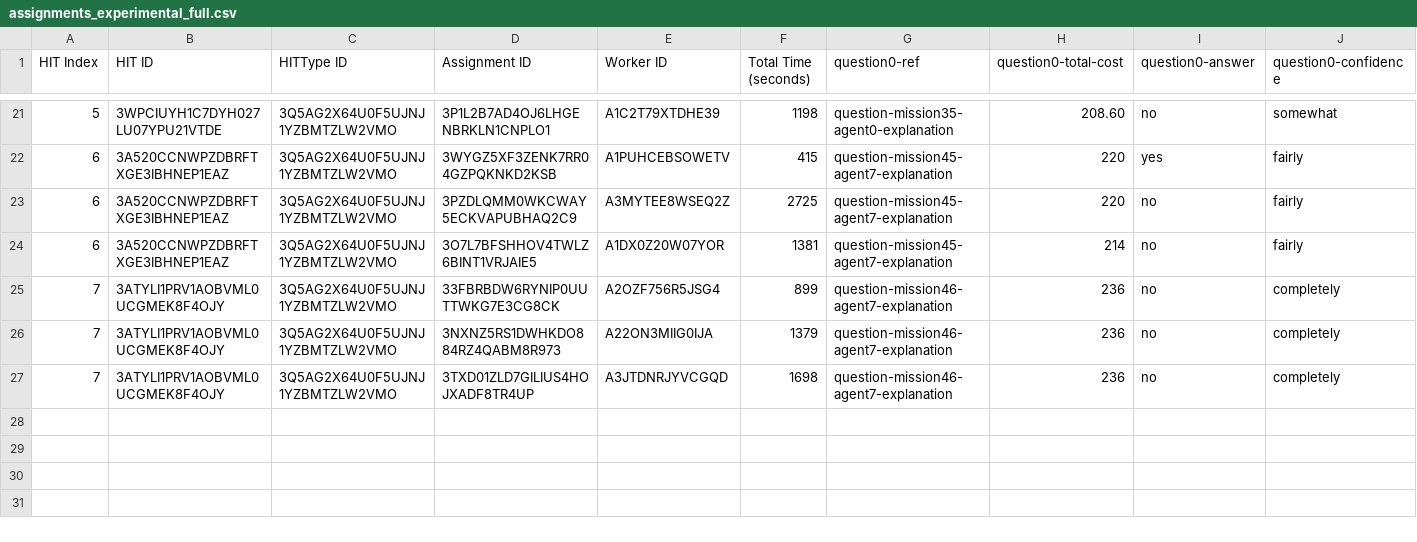
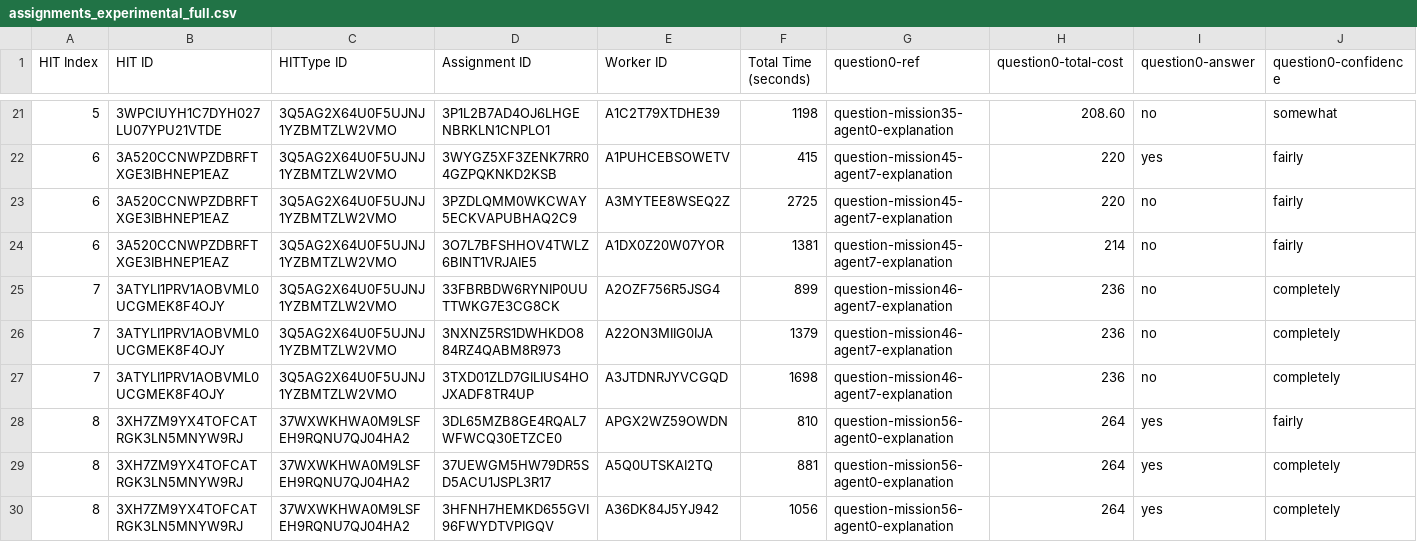
Before and after one commit to cmu-able/explainable-planning, a CSV file: XPlanningEvaluation/resources/mobilerobot/study/prefalign/mturk/assignments/assignments_experimental_full.csv, drawn as a sheet; only a part is shown, gaps mark what is left out; rows hold the shown columns only; the diff names each change by its address in the sheet, - before the commit and + after, or states it on an @@ line.

Commit message:
Updated assignments_experimental_full.csv: HIT index 8

```diff
--- a/XPlanningEvaluation/resources/mobilerobot/study/prefalign/mturk/assignments/assignments_experimental_full.csv
+++ b/XPlanningEvaluation/resources/mobilerobot/study/prefalign/mturk/assignments/assignments_experimental_full.csv
+row 28: 8 | 3XH7ZM9YX4TOFCATRGK3LN5MNYW9RJ | 37WXWKHWA0M9LSFEH9RQNU7QJ04HA2 | 3DL65MZB8GE4RQAL7WFWCQ30ETZCE0 | APGX2WZ59OWDN | 810 | question-mission56-agent0-explanation | 264 | yes | fairly
+row 29: 8 | 3XH7ZM9YX4TOFCATRGK3LN5MNYW9RJ | 37WXWKHWA0M9LSFEH9RQNU7QJ04HA2 | 37UEWGM5HW79DR5SD5ACU1JSPL3R17 | A5Q0UTSKAI2TQ | 881 | question-mission56-agent0-explanation | 264 | yes | completely
+row 30: 8 | 3XH7ZM9YX4TOFCATRGK3LN5MNYW9RJ | 37WXWKHWA0M9LSFEH9RQNU7QJ04HA2 | 3HFNH7HEMKD655GVI96FWYDTVPIGQV | A36DK84J5YJ942 | 1056 | question-mission56-agent0-explanation | 264 | yes | completely
```
